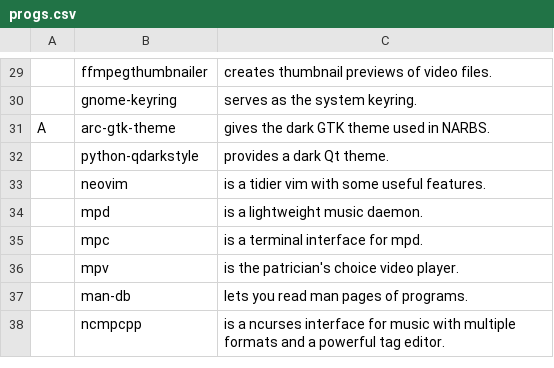
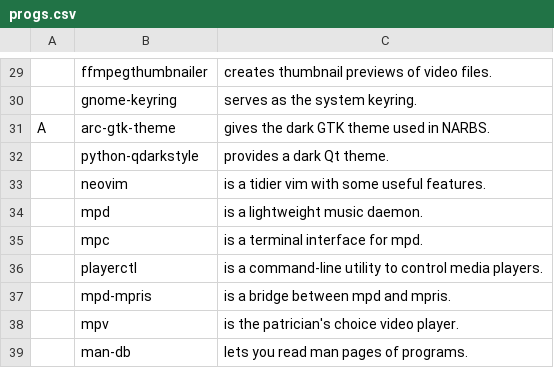
Before and after one commit to thatguynoe/NARBS, a CSV file: progs.csv, drawn as a sheet; only a part is shown, gaps mark what is left out; the shorter side is filled out with more unchanged rows; the diff names each change by its address in the sheet, - before the commit and + after, or states it on an @@ line.

Commit message:
install playerctl and mpd-mpris

```diff
--- a/progs.csv
+++ b/progs.csv
+row 36:  | playerctl | is a command-line utility to control media players.
+row 37:  | mpd-mpris | is a bridge between mpd and mpris.
```
